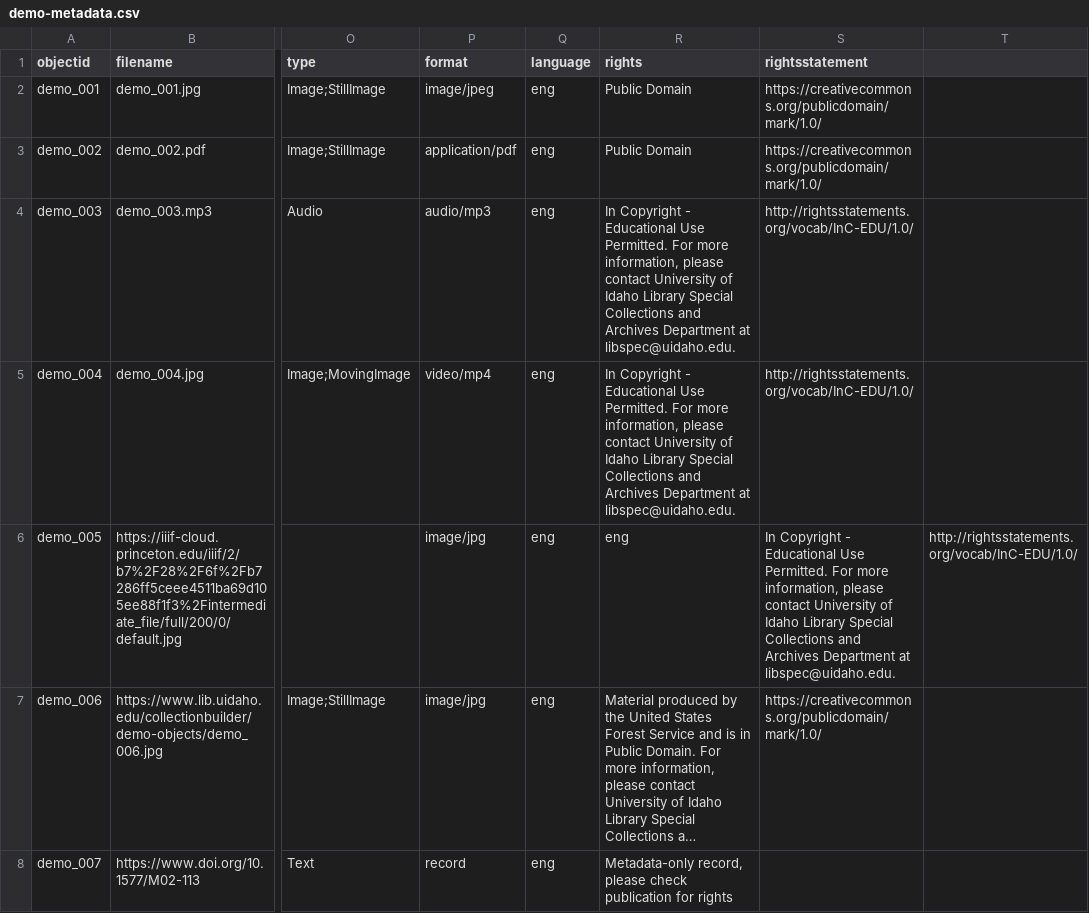
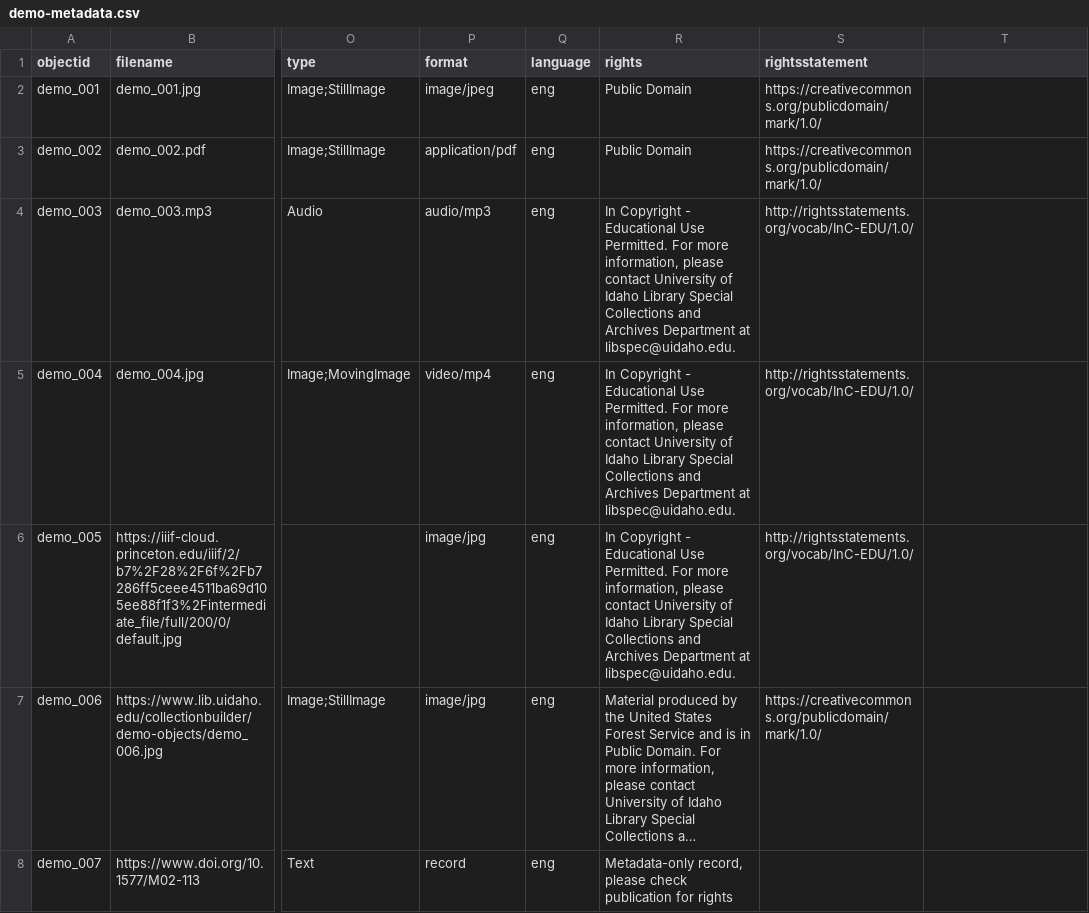
Before and after one commit to benjohnsto/collectionbuilderdemo, a CSV file: _data/demo-metadata.csv, drawn as a sheet; only a part is shown, gaps mark what is left out; long unchanged cells end in …; the diff names each change by its address in the sheet, - before the commit and + after, or states it on an @@ line.

Commit message:
Update demo-metadata.csv

```diff
--- a/_data/demo-metadata.csv
+++ b/_data/demo-metadata.csv
-R6 (rights): eng
+R6 (rights): In Copyright - Educational Use Permitted. For more information, please contact University of Idaho Library Special Collections and Archives Department at libspec@uidaho.edu.
-S6 (rightsstatement): In Copyright - Educational Use Permitted. For more information, please contact University of Idaho Library Special Collections and Archives Department at libspec@uidaho.edu.
+S6 (rightsstatement): http://rightsstatements.org/vocab/InC-EDU/1.0/
-T6: http://rightsstatements.org/vocab/InC-EDU/1.0/
+T6: (empty)
```
